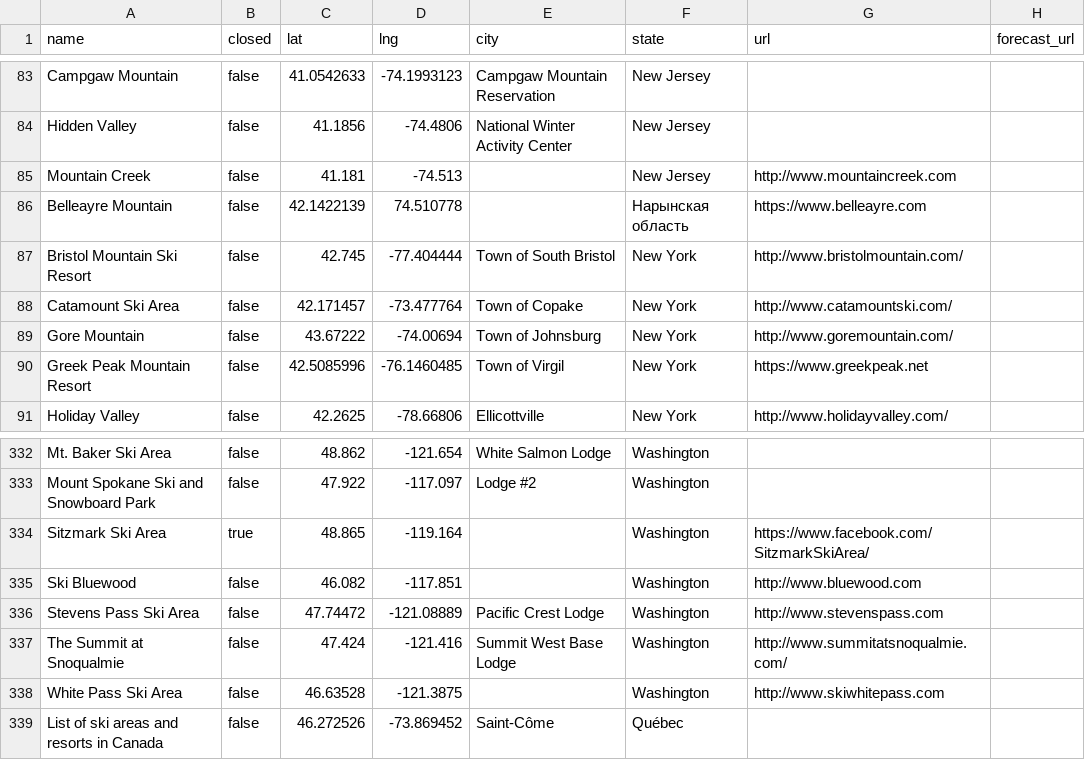
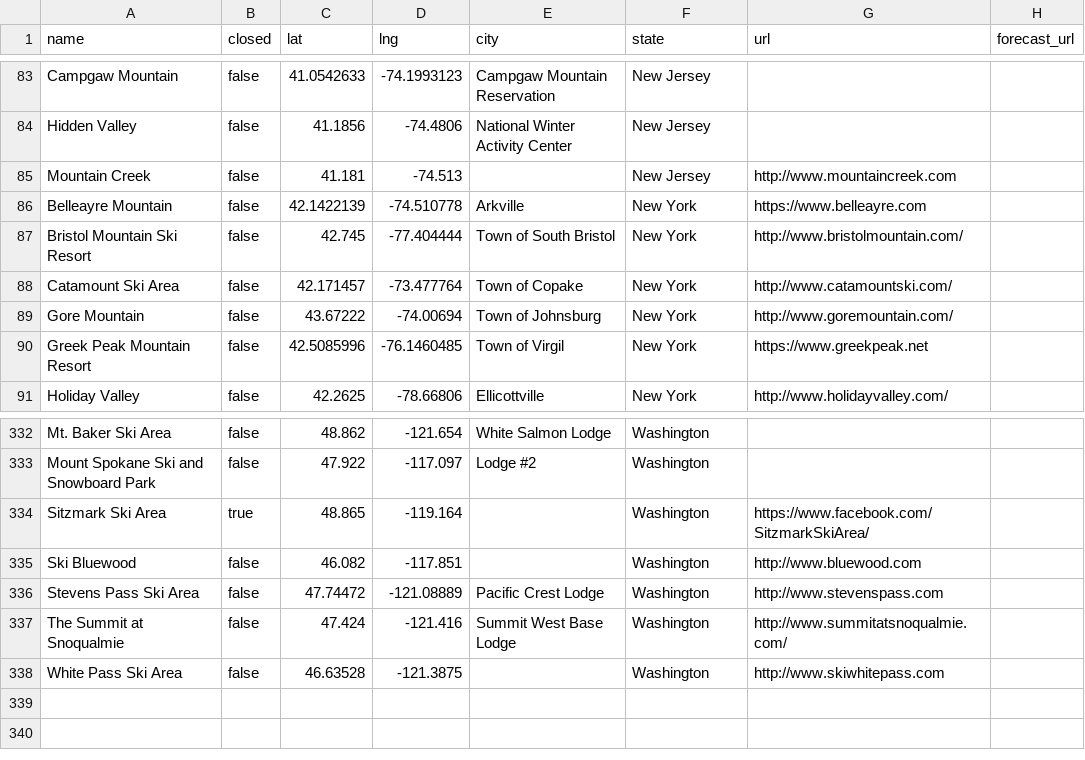
Before and after one commit to jtarchie/followthesnow, a CSV file: resorts.csv, drawn as a sheet; only a part is shown, gaps mark what is left out.

```diff
--- a/resorts.csv
+++ b/resorts.csv
@@ -85,3 +85,3 @@ Hidden Valley,false,41.1856,-74.4806,National Winter Activity Center,New Jersey,
 Mountain Creek,false,41.181,-74.513,,New Jersey,http://www.mountaincreek.com,""
-Belleayre Mountain,false,42.1422139,74.510778,,Нарынская область,https://www.belleayre.com,""
+Belleayre Mountain,false,42.1422139,-74.510778,Arkville,New York,https://www.belleayre.com,""
 Bristol Mountain Ski Resort,false,42.745,-77.404444,Town of South Bristol,New York,http://www.bristolmountain.com/,""
@@ -338,2 +338 @@ The Summit at Snoqualmie,false,47.424,-121.416,Summit West Base Lodge,Washington
 White Pass Ski Area,false,46.63528,-121.3875,,Washington,http://www.skiwhitepass.com,""
-List of ski areas and resorts in Canada,false,46.272526,-73.869452,Saint-Côme,Québec,,""
```
Also changed, not shown: 3 other files.
